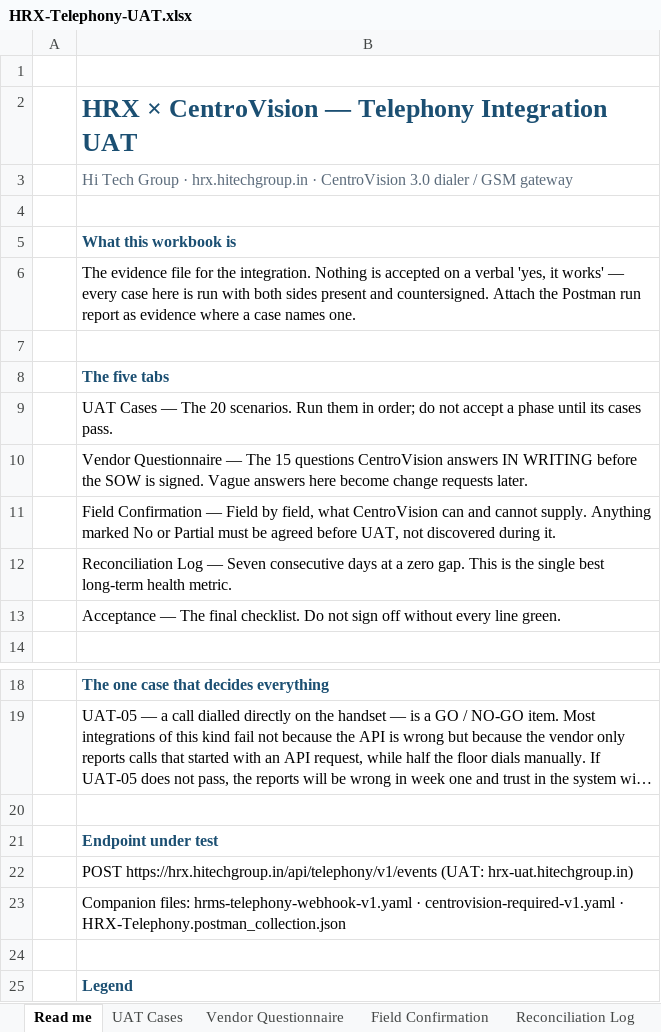
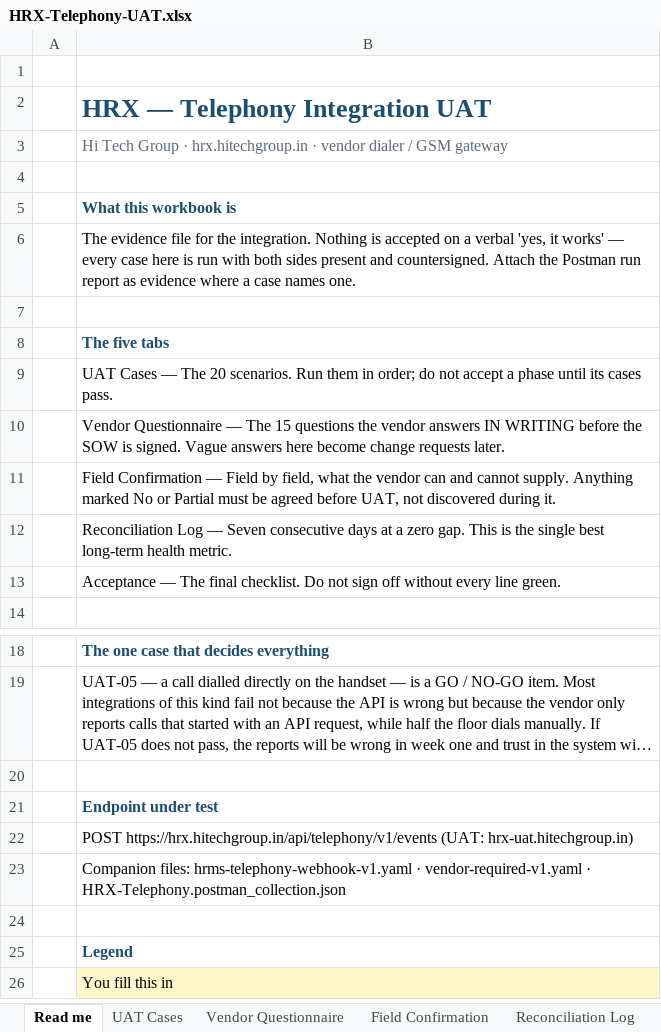
Before and after one commit to Nerds101001/hitech-hrx, an Excel workbook: docs/telephony/HRX-Telephony-UAT.xlsx, sheet Read me, drawn as a sheet; only a part is shown, gaps mark what is left out; the shorter side is filled out with more unchanged rows; long unchanged cells end in …; values as stored, in another font and other column widths than the file's, no borders; the diff names each change by its address in the sheet, - before the commit and + after, or states it on an @@ line.

```diff
--- a/docs/telephony/HRX-Telephony-UAT.xlsx (sheet Read me)
+++ b/docs/telephony/HRX-Telephony-UAT.xlsx (sheet Read me)
-B2: HRX × CentroVision — Telephony Integration UAT
+B2: HRX — Telephony Integration UAT
-B3: …hrx.hitechgroup.in · CentroVision 3.0 dialer /…
+B3: …hrx.hitechgroup.in · vendor dialer /…
-B10: …15 questions CentroVision answers IN…
+B10: …15 questions the vendor answers IN…
-B11: …field, what CentroVision can and…
+B11: …field, what the vendor can and…
-B23: …hrms-telephony-webhook-v1.yaml · centrovision-required-v1.yaml · HRX-Telephony.postman_collection.json
+B23: …hrms-telephony-webhook-v1.yaml · vendor-required-v1.yaml · HRX-Telephony.postman_collection.json
```
Also changed, not shown: sheet Acceptance, sheet Reconciliation Log, sheet Vendor Questionnaire, sheet UAT Cases, docs/telephony/vendor-pack/HRX-Telephony-UAT.xlsx, 19 other files.
